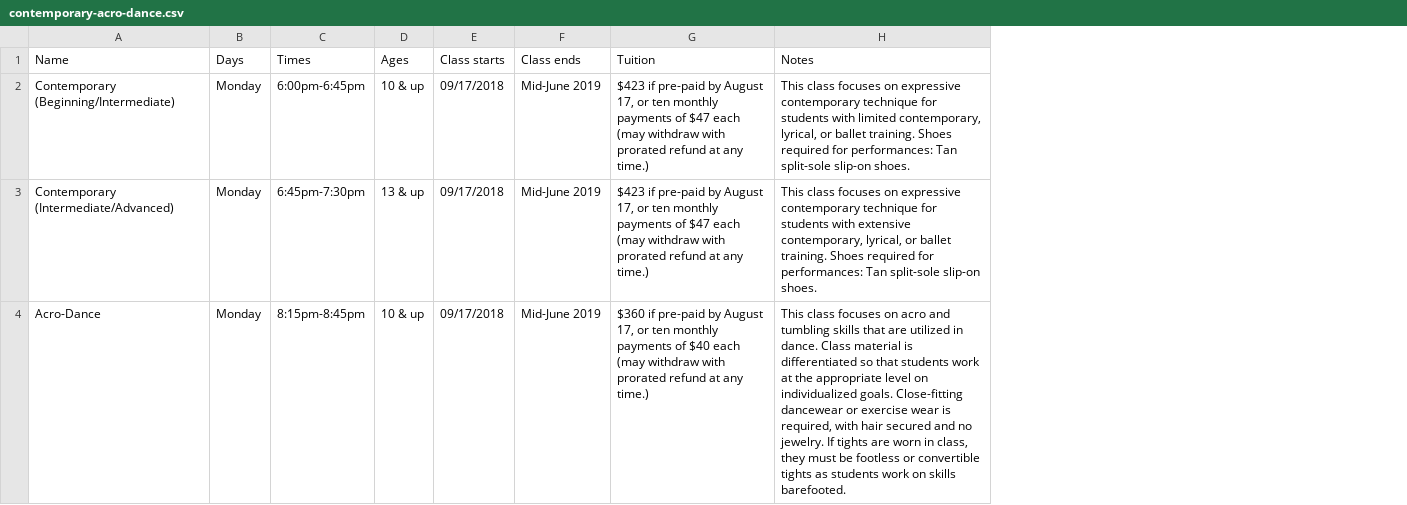
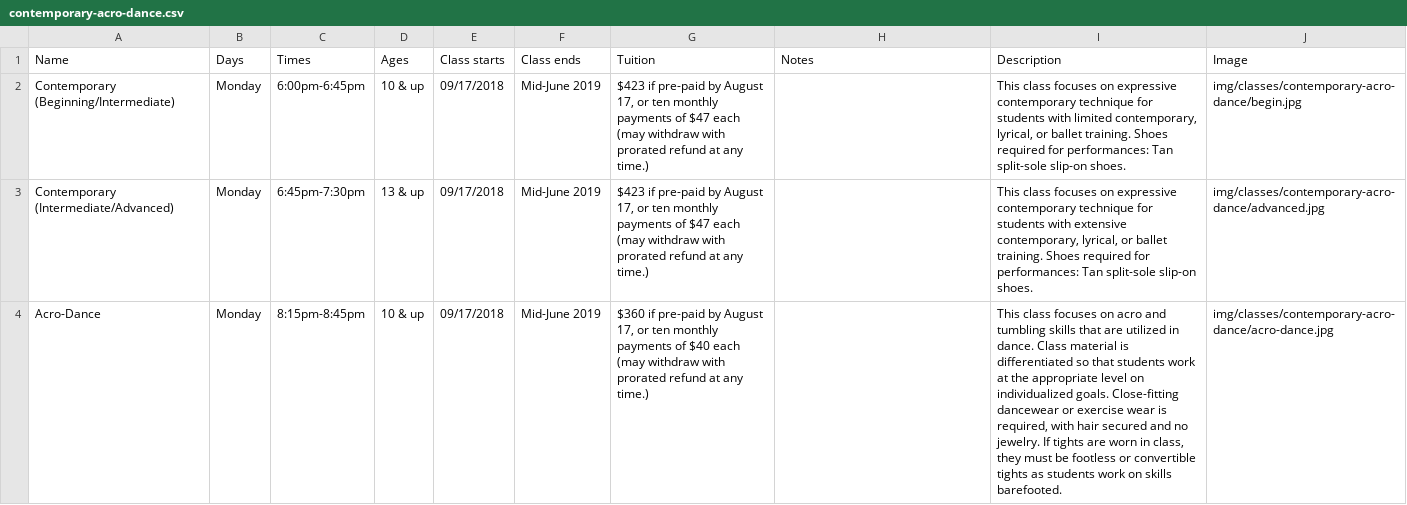
Before and after one commit to johnameyer/cincinnati-dance-website, a CSV file: data/contemporary-acro-dance.csv, drawn as a sheet; the diff names each change by its address in the sheet, - before the commit and + after, or states it on an @@ line.

```diff
--- a/data/contemporary-acro-dance.csv
+++ b/data/contemporary-acro-dance.csv
+column I (Description), rows 2-4: This class focuses on expressive contemporary technique for students with limited contemporary, lyrical, or ballet training. Shoes required for performances: Tan split-sole slip-on shoes. | This class focuses on expressive contemporary technique for students with extensive contemporary, lyrical, or ballet training. Shoes required for performances: Tan split-sole slip-on shoes. | This class focuses on acro and tumbling skills that are utilized in dance. Class material is differentiated so that students work at the appropriate level on individualized goals. Close-fitting dancewear or exercise wear is required, with hair secured and no jewelry. If tights are worn in class, they must be footless or convertible tights as students work on skills barefooted.
+column J (Image), rows 2-4: img/classes/contemporary-acro-dance/begin.jpg | img/classes/contemporary-acro-dance/advanced.jpg | img/classes/contemporary-acro-dance/acro-dance.jpg
-H2 (Notes): This class focuses on expressive contemporary technique for students with limited contemporary, lyrical, or ballet training. Shoes required for performances: Tan split-sole slip-on shoes.
+H2 (Notes): (empty)
-H3 (Notes): This class focuses on expressive contemporary technique for students with extensive contemporary, lyrical, or ballet training. Shoes required for performances: Tan split-sole slip-on shoes.
+H3 (Notes): (empty)
-H4 (Notes): This class focuses on acro and tumbling skills that are utilized in dance. Class material is differentiated so that students work at the appropriate level on individualized goals. Close-fitting dancewear or exercise wear is required, with hair secured and no jewelry. If tights are worn in class, they must be footless or convertible tights as students work on skills barefooted.
+H4 (Notes): (empty)
```
Also changed, not shown: data/ballet.csv, data/jazz-hip-hop.csv, 29 other files.
